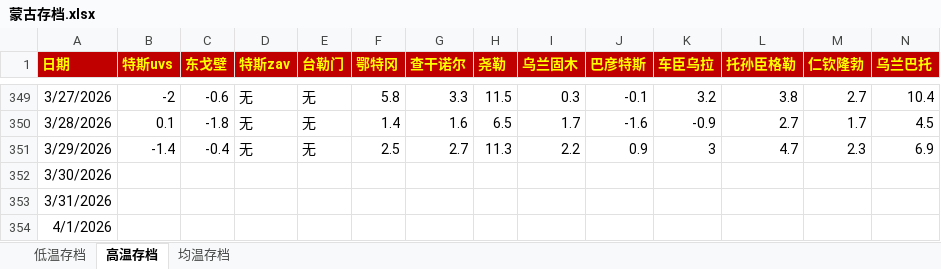
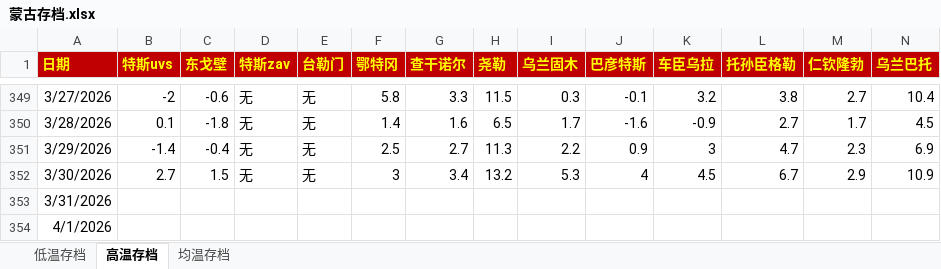
Before and after one commit to qkvkql/default, an Excel workbook: 气象/蒙古存档.xlsx, sheet 高温存档, drawn as a sheet; only a part is shown, gaps mark what is left out; values as stored, in another font and other column widths than the file's, no borders; the diff names each change by its address in the sheet, - before the commit and + after, or states it on an @@ line.

```diff
--- a/气象/蒙古存档.xlsx (sheet 高温存档)
+++ b/气象/蒙古存档.xlsx (sheet 高温存档)
-B352 (特斯uvs): (empty)
+B352 (特斯uvs): 2.7
-C352 (东戈壁): (empty)
+C352 (东戈壁): 1.5
-D352 (特斯zav): (empty)
+D352 (特斯zav): 无
-E352 (台勒门): (empty)
+E352 (台勒门): 无
-F352 (鄂特冈): (empty)
+F352 (鄂特冈): 3
-G352 (查干诺尔): (empty)
+G352 (查干诺尔): 3.4
-H352 (尧勒): (empty)
+H352 (尧勒): 13.2
-I352 (乌兰固木): (empty)
+I352 (乌兰固木): 5.3
-J352 (巴彦特斯): (empty)
+J352 (巴彦特斯): 4
-K352 (车臣乌拉): (empty)
+K352 (车臣乌拉): 4.5
-L352 (托孙臣格勒): (empty)
+L352 (托孙臣格勒): 6.7
-M352 (仁钦隆勃): (empty)
+M352 (仁钦隆勃): 2.9
-N352 (乌兰巴托): (empty)
+N352 (乌兰巴托): 10.9
```
Also changed, not shown: sheet 均温存档, sheet 低温存档, 气象/For_Python_站点信息和记录.xlsx.
